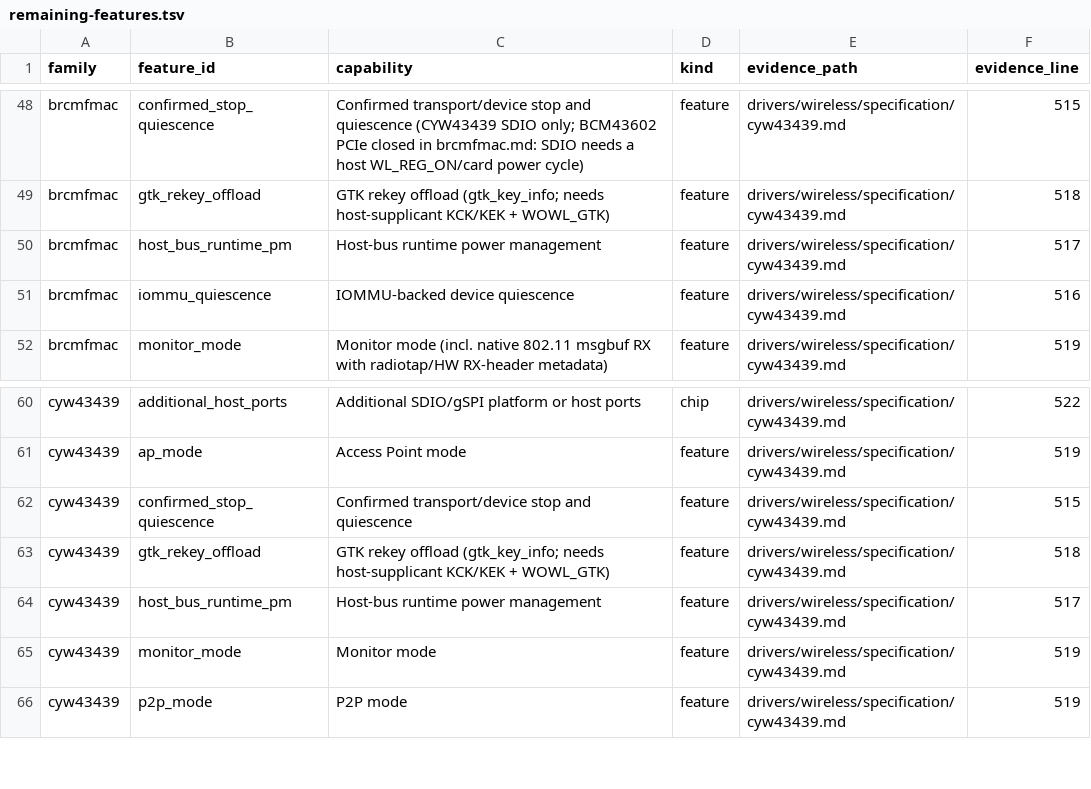
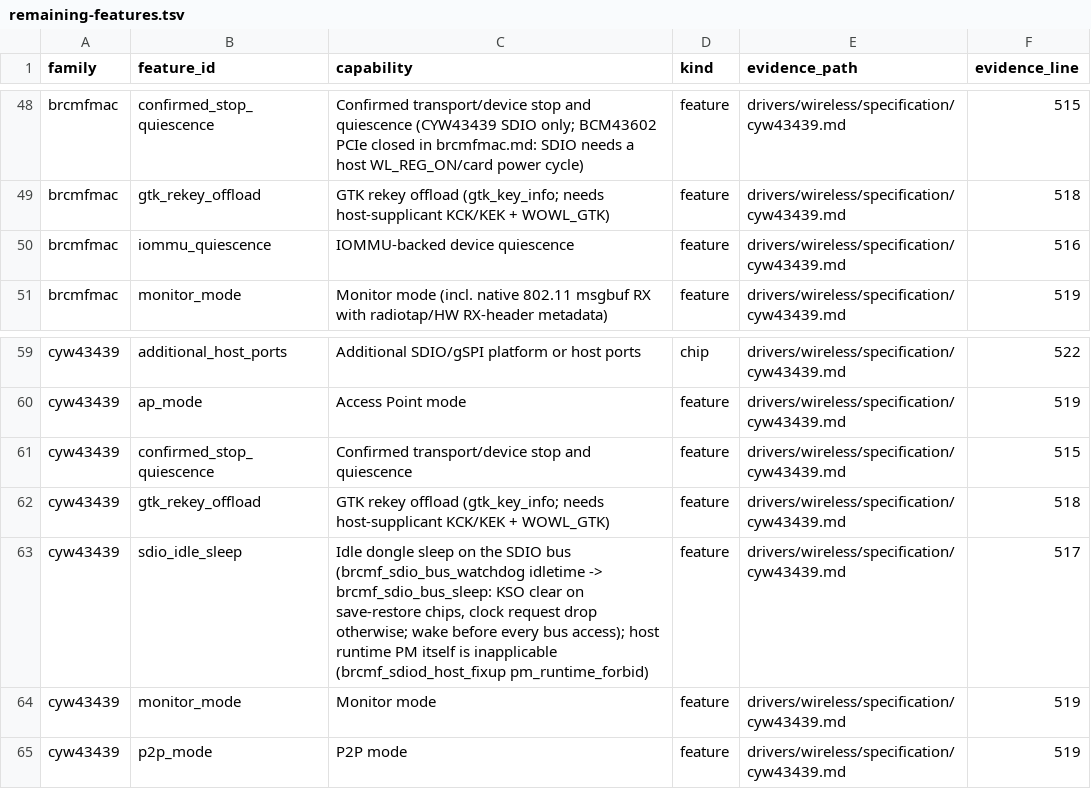
Before and after one commit to hodgesds/narf, a TSV file: drivers/wireless/research/remaining-features.tsv, drawn as a sheet; only a part is shown, gaps mark what is left out.

```diff
--- a/drivers/wireless/research/remaining-features.tsv
+++ b/drivers/wireless/research/remaining-features.tsv
@@ -49,3 +49,2 @@ brcmfmac	confirmed_stop_quiescence	Confirmed transport/device stop and quiescenc
 brcmfmac	gtk_rekey_offload	GTK rekey offload (gtk_key_info; needs host-supplicant KCK/KEK + WOWL_GTK)	feature	drivers/wireless/specification/cyw43439.md	518
-brcmfmac	host_bus_runtime_pm	Host-bus runtime power management	feature	drivers/wireless/specification/cyw43439.md	517
 brcmfmac	iommu_quiescence	IOMMU-backed device quiescence	feature	drivers/wireless/specification/cyw43439.md	516
@@ -63,3 +62,3 @@ cyw43439	confirmed_stop_quiescence	Confirmed transport/device stop and quiescenc
 cyw43439	gtk_rekey_offload	GTK rekey offload (gtk_key_info; needs host-supplicant KCK/KEK + WOWL_GTK)	feature	drivers/wireless/specification/cyw43439.md	518
-cyw43439	host_bus_runtime_pm	Host-bus runtime power management	feature	drivers/wireless/specification/cyw43439.md	517
+cyw43439	sdio_idle_sleep	Idle dongle sleep on the SDIO bus (brcmf_sdio_bus_watchdog idletime -> brcmf_sdio_bus_sleep: KSO clear on save-restore chips, clock request drop otherwise; wake before every bus access); host runtime PM itself is inapplicable (brcmf_sdiod_host_fixup pm_runtime_forbid)	feature	drivers/wireless/specification/cyw43439.md	517
 cyw43439	monitor_mode	Monitor mode	feature	drivers/wireless/specification/cyw43439.md	519
```
Also changed, not shown: 2 other files.
